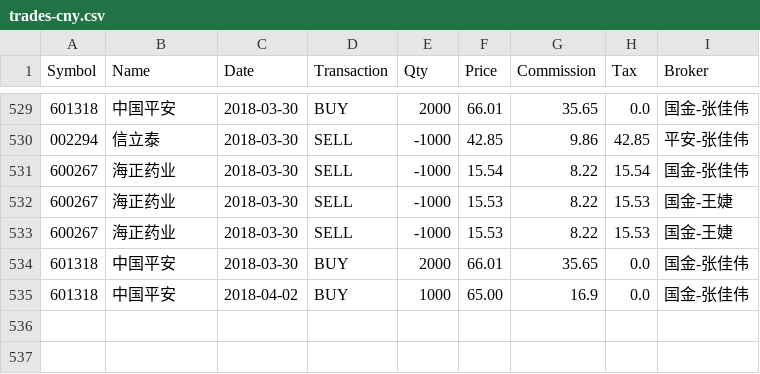
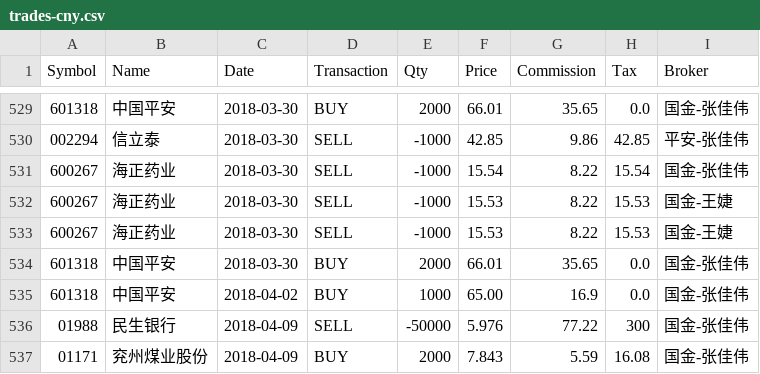
Before and after one commit to rotblade/goldshire, a CSV file: invest/csv/trades-cny.csv, drawn as a sheet; only a part is shown, gaps mark what is left out.

Commit message:
price & trades update

```diff
--- a/invest/csv/trades-cny.csv
+++ b/invest/csv/trades-cny.csv
@@ -535 +535,3 @@ Symbol,Name,Date,Transaction,Qty,Price,Commission,Tax,Broker
 601318,中国平安,2018-04-02,BUY,1000,65.00,16.9,0.0,国金-张佳伟
+01988,民生银行,2018-04-09,SELL,-50000,5.976,77.22,300,国金-张佳伟
+01171,兖州煤业股份,2018-04-09,BUY,2000,7.843,5.59,16.08,国金-张佳伟
```
Also changed, not shown: invest/csv/historic/002294.csv, invest/csv/historic/02601.csv, 13 other files.
